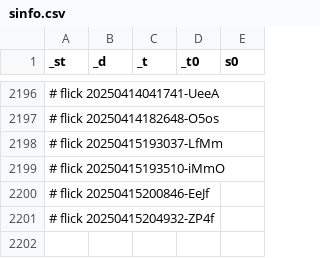
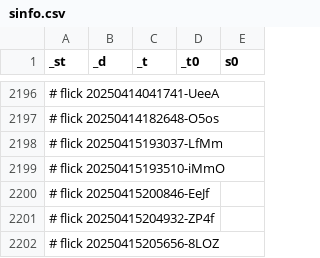
Before and after one commit to abikesa/shell-hologram, a CSV file: kitabo/ensi/nis/App/assets/csv/sinfo.csv, drawn as a sheet; only a part is shown, gaps mark what is left out; the diff names each change by its address in the sheet, - before the commit and + after, or states it on an @@ line.

Commit message:
kitabo/ensi/nis/App/assets/csv/sinfo.csv

```diff
--- a/kitabo/ensi/nis/App/assets/csv/sinfo.csv
+++ b/kitabo/ensi/nis/App/assets/csv/sinfo.csv
+row 2202: # flick 20250415205656-8LOZ
```
